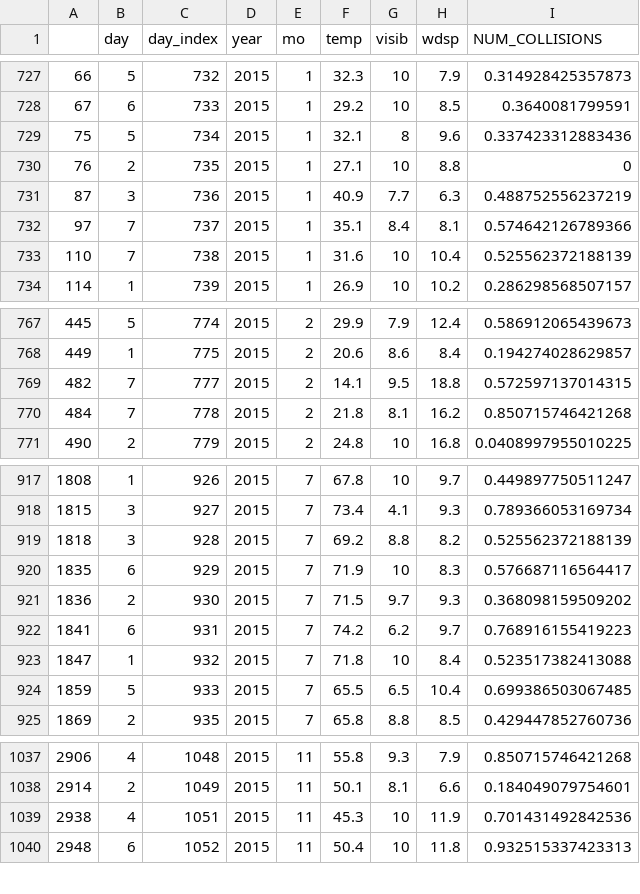
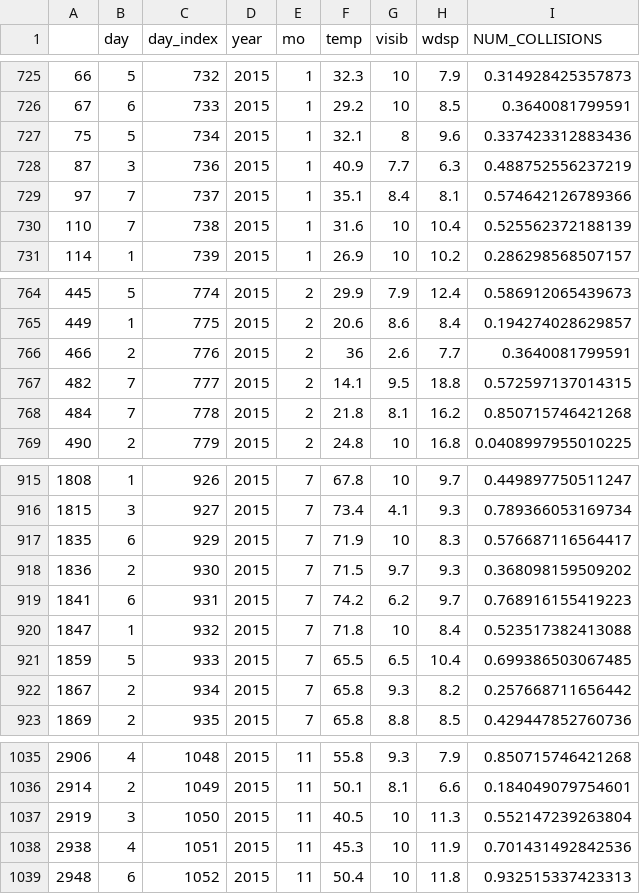
Before and after one commit to 12004727uhi/12004727_DataAnalytics, a CSV file: linear_3.csv, drawn as a sheet; only a part is shown, gaps mark what is left out; the diff covers the shown part only.

```diff
--- a/linear_3.csv
+++ b/linear_3.csv
@@ -729,3 +727,2 @@
 "75",5,734,2015,1,32.1,8,9.6,0.337423312883436
-"76",2,735,2015,1,27.1,10,8.8,0
 "87",3,736,2015,1,40.9,7.7,6.3,0.488752556237219
@@ -768,2 +765,3 @@
 "449",1,775,2015,2,20.6,8.6,8.4,0.194274028629857
+"466",2,776,2015,2,36,2.6,7.7,0.3640081799591
 "482",7,777,2015,2,14.1,9.5,18.8,0.572597137014315
@@ -918,3 +916,2 @@
 "1815",3,927,2015,7,73.4,4.1,9.3,0.789366053169734
-"1818",3,928,2015,7,69.2,8.8,8.2,0.525562372188139
 "1835",6,929,2015,7,71.9,10,8.3,0.576687116564417
@@ -924,2 +921,3 @@
 "1859",5,933,2015,7,65.5,6.5,10.4,0.699386503067485
+"1867",2,934,2015,7,65.8,9.3,8.2,0.257668711656442
 "1869",2,935,2015,7,65.8,8.8,8.5,0.429447852760736
@@ -1038,2 +1036,3 @@
 "2914",2,1049,2015,11,50.1,8.1,6.6,0.184049079754601
+"2919",3,1050,2015,11,40.5,10,11.3,0.552147239263804
 "2938",4,1051,2015,11,45.3,10,11.9,0.701431492842536
```
Also changed, not shown: 7 added rows and 8 removed rows elsewhere in this file, linear_5.csv, sample_dnn_3.csv, 24 other files.
